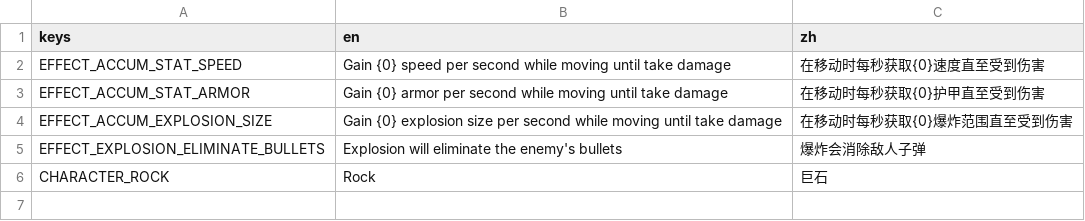
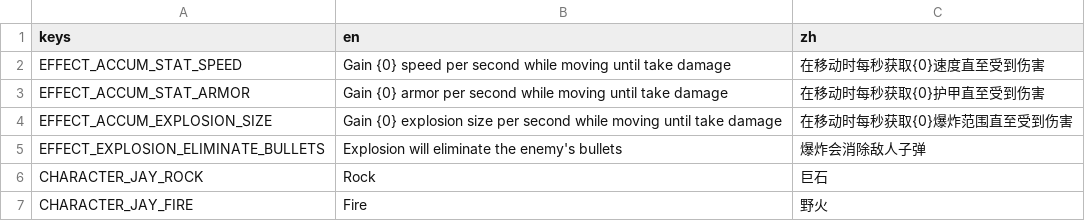
Before and after one commit to zyjzxc/Bortato, a CSV file: translations/rock_text.csv, drawn as a sheet.

```diff
--- a/translations/rock_text.csv
+++ b/translations/rock_text.csv
@@ -5,2 +5,3 @@ EFFECT_ACCUM_EXPLOSION_SIZE,Gain {0} explosion size per second while moving unti
 EFFECT_EXPLOSION_ELIMINATE_BULLETS,Explosion will eliminate the enemy's bullets,爆炸会消除敌人子弹
-CHARACTER_ROCK,Rock,巨石
+CHARACTER_JAY_ROCK,Rock,巨石
+CHARACTER_JAY_FIRE,Fire,野火
```
Also changed, not shown: 36 other files.
